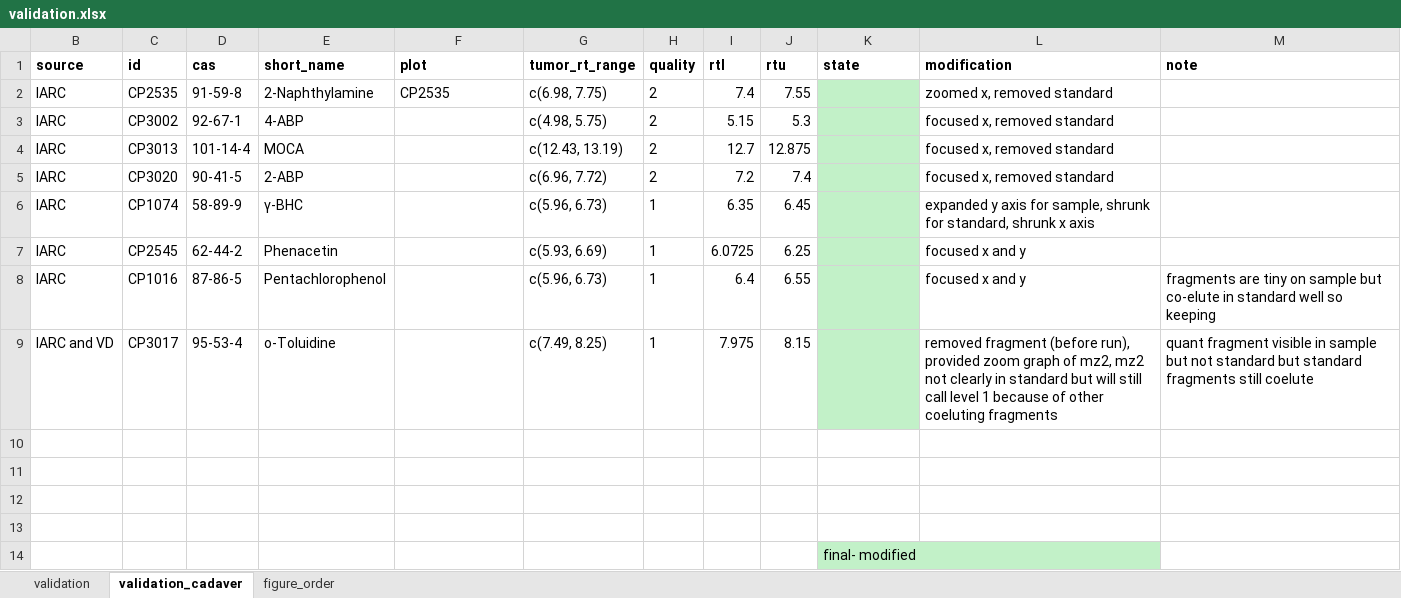
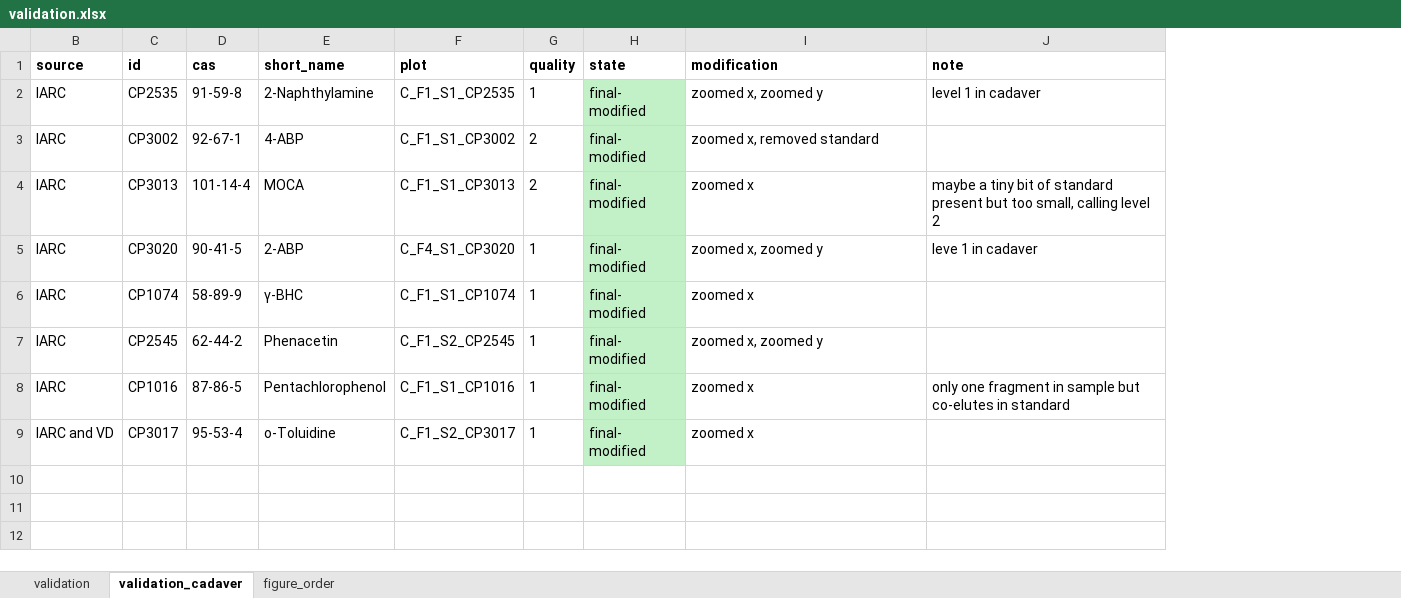
Before and after one commit to jdpreston30/thyroid-exposomics-2025, an Excel workbook: metadata_files/validation.xlsx, sheet validation_cadaver, drawn as a sheet; values as stored, in another font and other column widths than the file's, no borders; removed rows and columns are numbered as before the commit, all else as after; the diff names each change by its address in the sheet, - before the commit and + after, or states it on an @@ line.

Commit message:
kept writing validation stuff

```diff
--- a/metadata_files/validation.xlsx (sheet validation_cadaver)
+++ b/metadata_files/validation.xlsx (sheet validation_cadaver)
-column G (tumor_rt_range), rows 2-9: c(6.98, 7.75) | c(4.98, 5.75) | c(12.43, 13.19) | c(6.96, 7.72) | c(5.96, 6.73) | c(5.93, 6.69) | c(5.96, 6.73) | c(7.49, 8.25)
-column I (rtl), rows 2-9: 7.4 | 5.15 | 12.7 | 7.2 | 6.35 | 6.0725 | 6.4 | 7.975
-column J (rtu), rows 2-9: 7.55 | 5.3 | 12.875 | 7.4 | 6.45 | 6.25 | 6.55 | 8.15
-F2 (plot): CP2535
+F2 (plot): C_F1_S1_CP2535
-G2 (quality): 2
+G2 (quality): 1
-H2:H9 (state): (empty)
+H2:H9 (state): final- modified
-I2 (modification): zoomed x, removed standard
+I2 (modification): zoomed x, zoomed y
-J2 (note): (empty)
+J2 (note): level 1 in cadaver
-F3 (plot): (empty)
+F3 (plot): C_F1_S1_CP3002
-I3 (modification): focused x, removed standard
+I3 (modification): zoomed x, removed standard
-F4 (plot): (empty)
+F4 (plot): C_F1_S1_CP3013
-I4 (modification): focused x, removed standard
+I4 (modification): zoomed x
-J4 (note): (empty)
+J4 (note): maybe a tiny bit of standard present but too small, calling level 2
-F5 (plot): (empty)
+F5 (plot): C_F4_S1_CP3020
-G5 (quality): 2
+G5 (quality): 1
-I5 (modification): focused x, removed standard
+I5 (modification): zoomed x, zoomed y
-J5 (note): (empty)
+J5 (note): leve 1 in cadaver
-F6 (plot): (empty)
+F6 (plot): C_F1_S1_CP1074
-I6 (modification): expanded y axis for sample, shrunk for standard, shrunk x axis
+I6 (modification): zoomed x
-F7 (plot): (empty)
+F7 (plot): C_F1_S2_CP2545
-I7 (modification): focused x and y
+I7 (modification): zoomed x, zoomed y
-F8 (plot): (empty)
+F8 (plot): C_F1_S1_CP1016
-I8 (modification): focused x and y
+I8 (modification): zoomed x
-J8 (note): fragments are tiny on sample but co-elute in standard well so keeping
+J8 (note): only one fragment in sample but co-elutes in standard
-F9 (plot): (empty)
+F9 (plot): C_F1_S2_CP3017
-I9 (modification): removed fragment (before run), provided zoom graph of mz2, mz2 not clearly in standard but will still call level 1 because of other coeluting fragments
+I9 (modification): zoomed x
-J9 (note): quant fragment visible in sample but not standard but standard fragments still coelute
+J9 (note): (empty)
-row 10: (empty)
-row 11: (empty)
-row 12: (empty)
-row 13: (empty)
-row 14:  |  |  |  |  |  |  |  |  | final- modified
```
Also changed, not shown: sheet figure_order, sheet validation, 19 other files.
